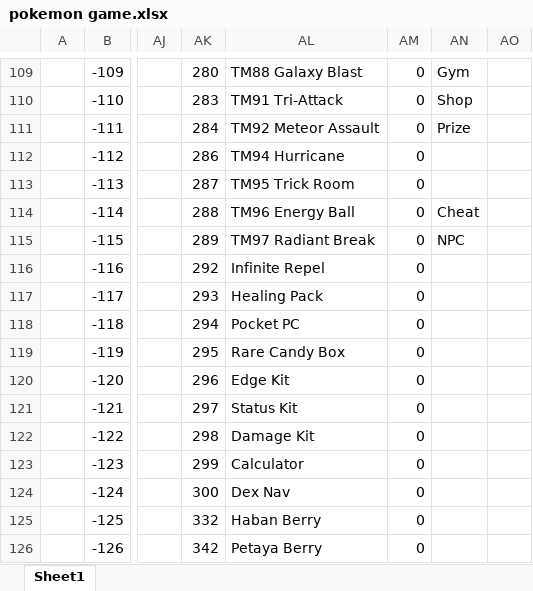
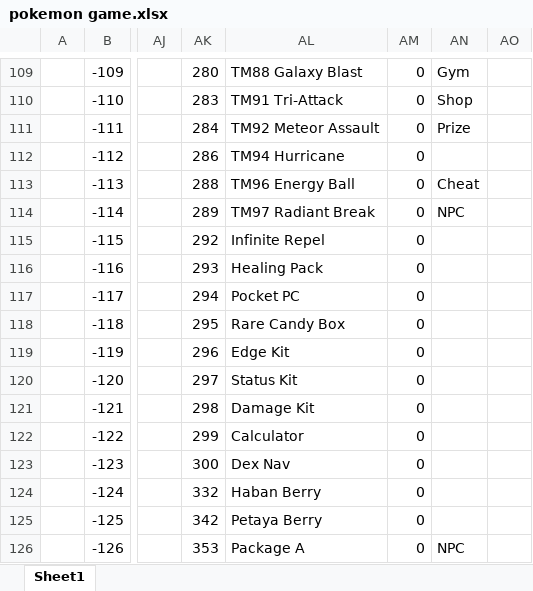
Before and after one commit to sjkuhnke/PokemonGame, an Excel workbook: PokemonGame/stuff/pokemon game.xlsx, sheet Sheet1, drawn as a sheet; only a part is shown, gaps mark what is left out; values as stored, in another font and other column widths than the file's, no borders; conditional formats and table styles not drawn; the diff covers the shown part only; the diff names each change by its address in the sheet, - before the commit and + after, or states it on an @@ line.

```diff
--- a/PokemonGame/stuff/pokemon game.xlsx (sheet Sheet1)
+++ b/PokemonGame/stuff/pokemon game.xlsx (sheet Sheet1)
-AK113: 287
+AK113: 288
-AL113: TM95 Trick Room
+AL113: TM96 Energy Ball
-AN113: (empty)
+AN113: Cheat
-AK114: 288
+AK114: 289
-AL114: TM96 Energy Ball
+AL114: TM97 Radiant Break
-AN114: Cheat
+AN114: NPC
-AK115: 289
+AK115: 292
-AL115: TM97 Radiant Break
+AL115: Infinite Repel
-AN115: NPC
+AN115: (empty)
-AK116: 292
+AK116: 293
-AL116: Infinite Repel
+AL116: Healing Pack
-AK117: 293
+AK117: 294
-AL117: Healing Pack
+AL117: Pocket PC
-AK118: 294
+AK118: 295
-AL118: Pocket PC
+AL118: Rare Candy Box
-AK119: 295
+AK119: 296
-AL119: Rare Candy Box
+AL119: Edge Kit
-AK120: 296
+AK120: 297
-AL120: Edge Kit
+AL120: Status Kit
-AK121: 297
+AK121: 298
-AL121: Status Kit
+AL121: Damage Kit
-AK122: 298
+AK122: 299
-AL122: Damage Kit
+AL122: Calculator
-AK123: 299
+AK123: 300
-AL123: Calculator
+AL123: Dex Nav
-AK124: 300
+AK124: 332
-AL124: Dex Nav
+AL124: Haban Berry
-AK125: 332
+AK125: 342
-AL125: Haban Berry
+AL125: Petaya Berry
-AK126: 342
+AK126: 353
-AL126: Petaya Berry
+AL126: Package A
-AN126: (empty)
+AN126: NPC
```
Also changed, not shown: 697 edited cells elsewhere in this sheet, PokemonGame/stuff/i suck at nuzlockes 2.xlsm, 17 other files.
